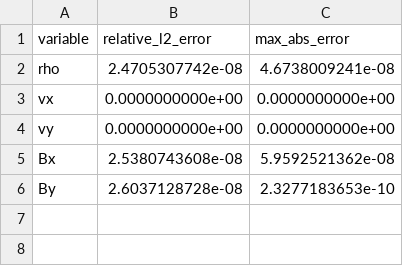
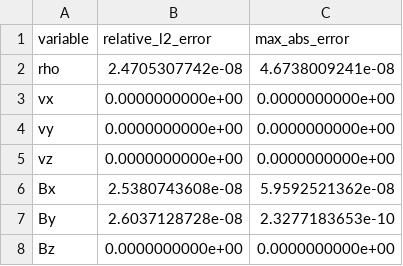
Before and after one commit to carlmarx17/astrofisica-computacional, a CSV file: proyecto2/Current_Sheet/analysis/figs/initial_condition_errors.csv, drawn as a sheet; the diff names each change by its address in the sheet, - before the commit and + after, or states it on an @@ line.

```diff
--- a/proyecto2/Current_Sheet/analysis/figs/initial_condition_errors.csv
+++ b/proyecto2/Current_Sheet/analysis/figs/initial_condition_errors.csv
+row 5: vz | 0.0000000000e+00 | 0.0000000000e+00
+row 8: Bz | 0.0000000000e+00 | 0.0000000000e+00
```
Also changed, not shown: proyecto2/Current_Sheet/analysis/figs/diagnostics.csv, 4 other files.
